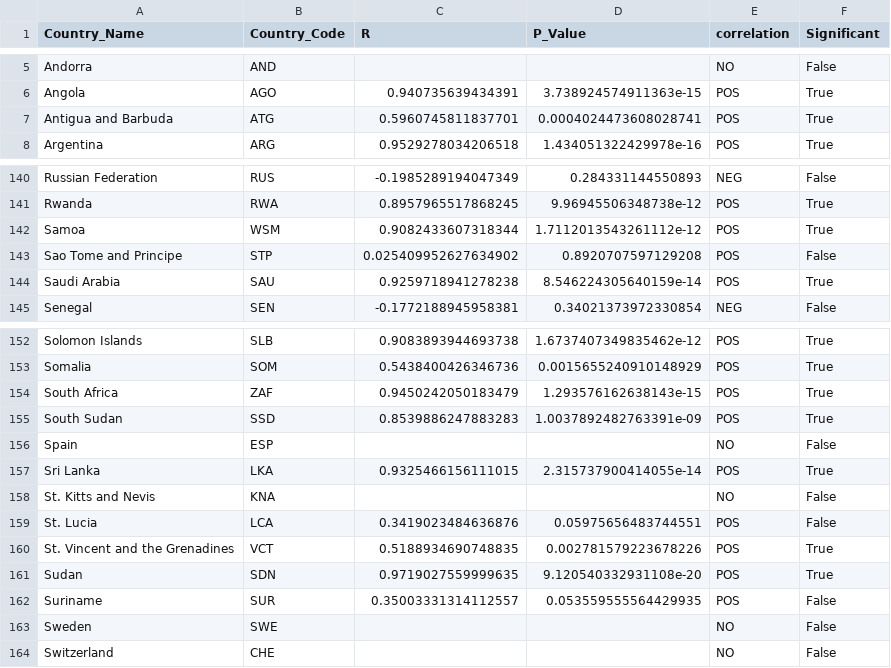
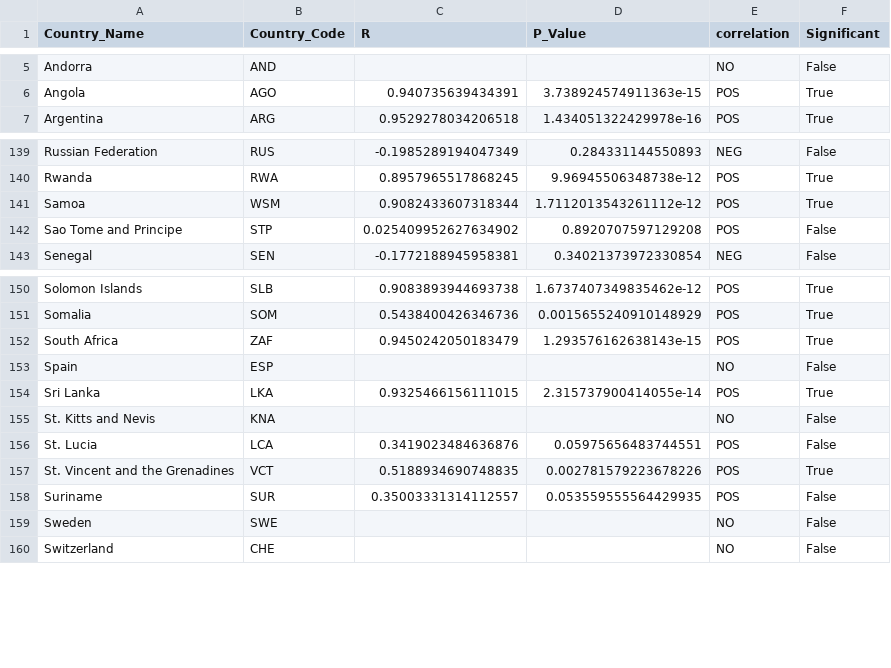
Before and after one commit to Nishant1998/Impact-of-Development-Indicators-on-CO2-Emission, a CSV file: Output/Correlation/CooksFuelAndCo2.csv, drawn as a sheet; only a part is shown, gaps mark what is left out.

```diff
--- a/Output/Correlation/CooksFuelAndCo2.csv
+++ b/Output/Correlation/CooksFuelAndCo2.csv
@@ -6,3 +6,2 @@ Andorra,AND,,,NO,False
 Angola,AGO,0.940735639434391,3.738924574911363e-15,POS,True
-Antigua and Barbuda,ATG,0.5960745811837701,0.0004024473608028741,POS,True
 Argentina,ARG,0.9529278034206518,1.434051322429978e-16,POS,True
@@ -143,3 +142,2 @@ Samoa,WSM,0.9082433607318344,1.7112013543261112e-12,POS,True
 Sao Tome and Principe,STP,0.025409952627634902,0.8920707597129208,POS,False
-Saudi Arabia,SAU,0.9259718941278238,8.546224305640159e-14,POS,True
 Senegal,SEN,-0.1772188945958381,0.34021373972330854,NEG,False
@@ -154,3 +152,2 @@ Somalia,SOM,0.5438400426346736,0.0015655240910148929,POS,True
 South Africa,ZAF,0.9450242050183479,1.293576162638143e-15,POS,True
-South Sudan,SSD,0.8539886247883283,1.0037892482763391e-09,POS,True
 Spain,ESP,,,NO,False
@@ -160,3 +157,2 @@ St. Lucia,LCA,0.3419023484636876,0.05975656483744551,POS,False
 St. Vincent and the Grenadines,VCT,0.5188934690748835,0.002781579223678226,POS,True
-Sudan,SDN,0.9719027559999635,9.120540332931108e-20,POS,True
 Suriname,SUR,0.35003331314112557,0.053559555564429935,POS,False
```
Also changed, not shown: Output/Correlation/RenewableElectricityOutputAndCo2.csv, Output/Correlation/RenewableEnergyConsumptionAndCo2.csv, 26 other files.
